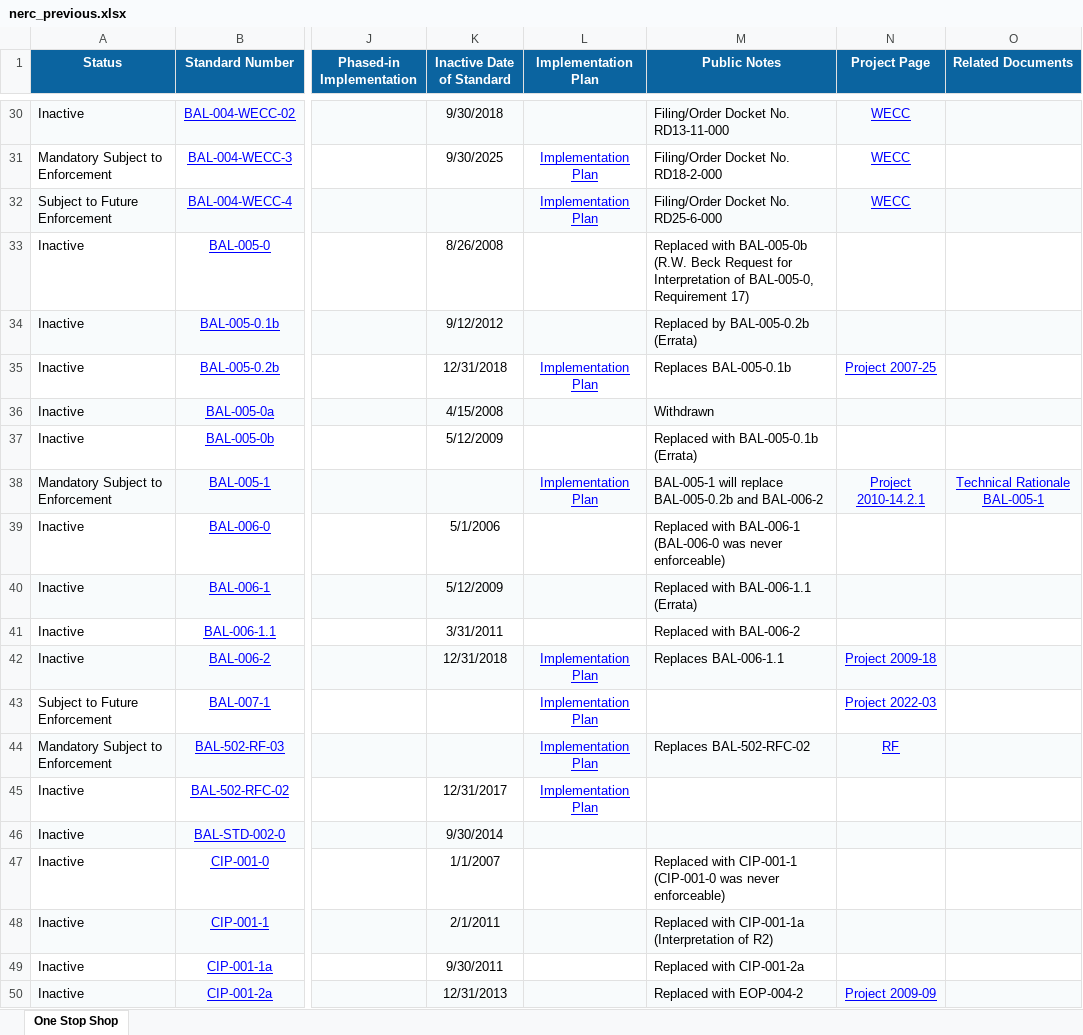
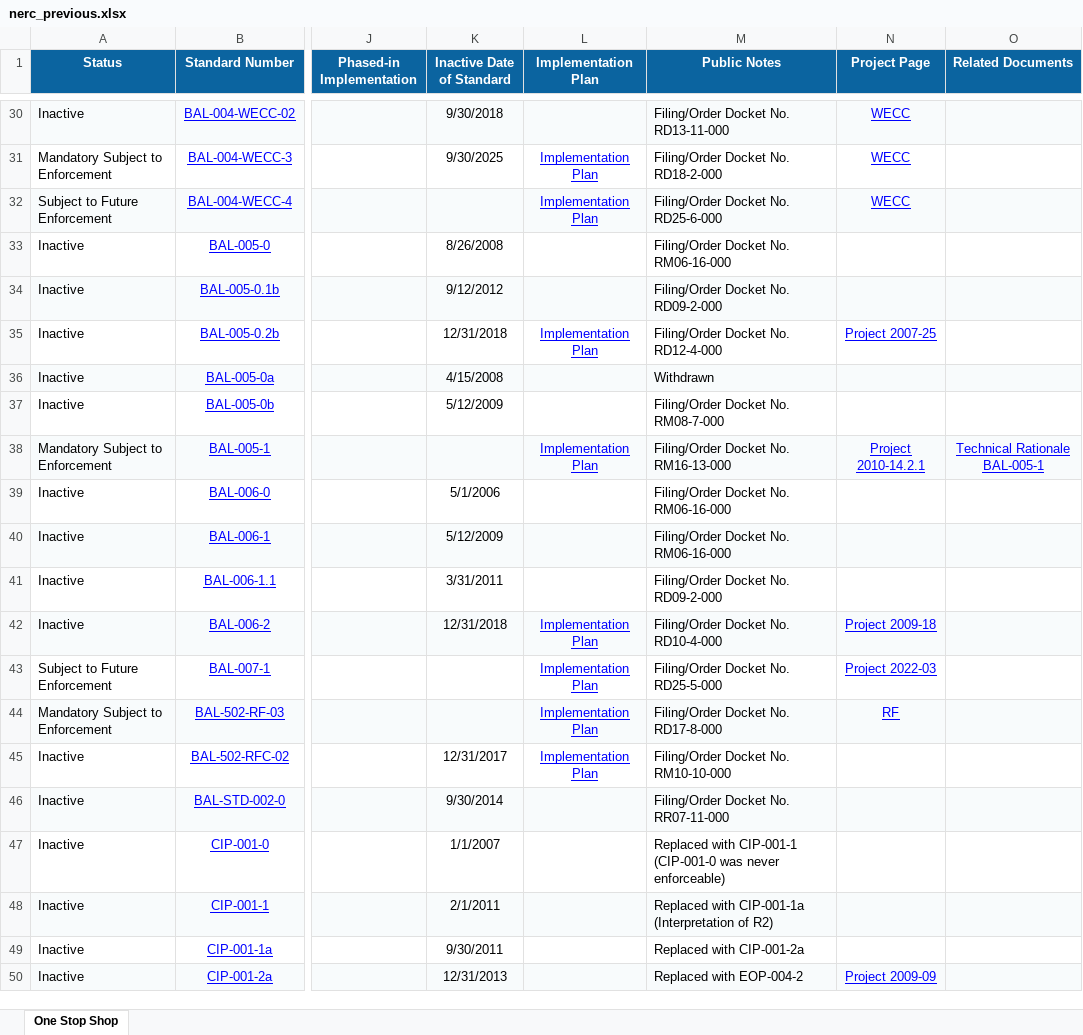
Before and after one commit to MCPBPUNERC/nerc-one-stop-monitor, an Excel workbook: data/nerc_previous.xlsx, sheet One Stop Shop, drawn as a sheet; only a part is shown, gaps mark what is left out; values as stored, in another font and other column widths than the file's, no borders; the diff names each change by its address in the sheet, - before the commit and + after, or states it on an @@ line.

```diff
--- a/data/nerc_previous.xlsx (sheet One Stop Shop)
+++ b/data/nerc_previous.xlsx (sheet One Stop Shop)
-M33 (Public Notes): Replaced with BAL-005-0b (R.W. Beck Request for Interpretation of BAL-005-0, Requirement 17)
+M33 (Public Notes): Filing/Order Docket No. RM06-16-000
-M34 (Public Notes): Replaced by BAL-005-0.2b (Errata)
+M34 (Public Notes): Filing/Order Docket No. RD09-2-000
-M35 (Public Notes): Replaces BAL-005-0.1b
+M35 (Public Notes): Filing/Order Docket No. RD12-4-000
-M37 (Public Notes): Replaced with BAL-005-0.1b (Errata)
+M37 (Public Notes): Filing/Order Docket No. RM08-7-000
-M38 (Public Notes): BAL-005-1 will replace BAL-005-0.2b and BAL-006-2
+M38 (Public Notes): Filing/Order Docket No. RM16-13-000
-M39 (Public Notes): Replaced with BAL-006-1 (BAL-006-0 was never enforceable)
+M39 (Public Notes): Filing/Order Docket No. RM06-16-000
-M40 (Public Notes): Replaced with BAL-006-1.1 (Errata)
+M40 (Public Notes): Filing/Order Docket No. RM06-16-000
-M41 (Public Notes): Replaced with BAL-006-2
+M41 (Public Notes): Filing/Order Docket No. RD09-2-000
-M42 (Public Notes): Replaces BAL-006-1.1
+M42 (Public Notes): Filing/Order Docket No. RD10-4-000
-M43 (Public Notes): (empty)
+M43 (Public Notes): Filing/Order Docket No. RD25-5-000
-M44 (Public Notes): Replaces BAL-502-RFC-02
+M44 (Public Notes): Filing/Order Docket No. RD17-8-000
-M45 (Public Notes): (empty)
+M45 (Public Notes): Filing/Order Docket No. RM10-10-000
-M46 (Public Notes): (empty)
+M46 (Public Notes): Filing/Order Docket No. RR07-11-000
```
Also changed, not shown: 1 other file.
